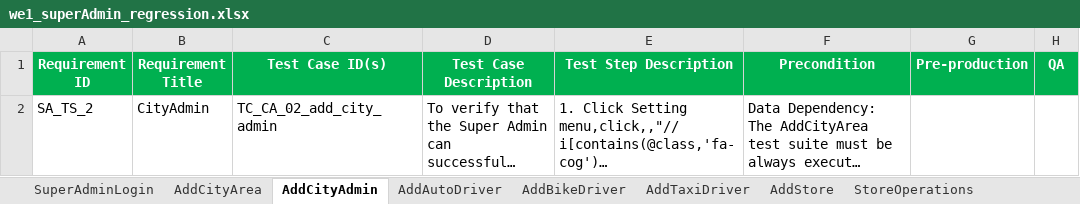
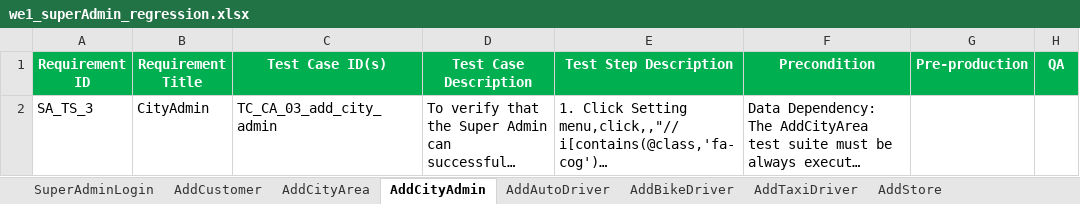
Before and after one commit to faizal08/ABCD_Framework, an Excel workbook: we1_superAdmin_regression.xlsx, sheet AddCityAdmin, drawn as a sheet; long unchanged cells end in …; values as stored, in another font and other column widths than the file's, no borders; the diff names each change by its address in the sheet, - before the commit and + after, or states it on an @@ line.

Commit message:
56th commit: Add Customer Test Suite Completed

```diff
--- a/we1_superAdmin_regression.xlsx (sheet AddCityAdmin)
+++ b/we1_superAdmin_regression.xlsx (sheet AddCityAdmin)
+sheet tab: AddCustomer
-A2 (Requirement ID): SA_TS_2
+A2 (Requirement ID): SA_TS_3
-C2 (Test Case ID(s)): TC_CA_02_add_city_admin
+C2 (Test Case ID(s)): TC_CA_03_add_city_admin
```
Also changed, not shown: sheet AddBikeDriver, sheet AddTaxiDriver, sheet AddAutoDriver, sheet AddStore, sheet StoreOperations, sheet StoreStatusManagement, 3 more sheets, 2 other files.
